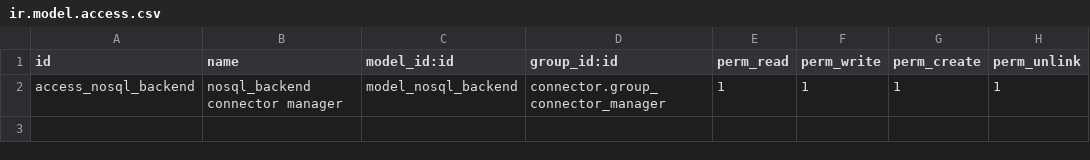
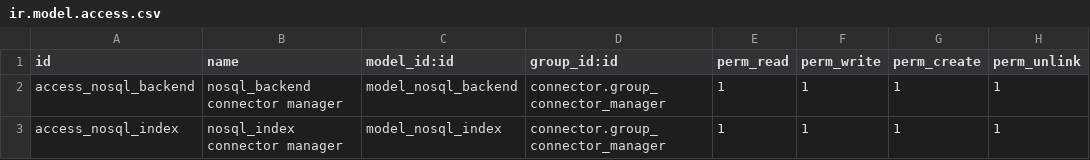
Before and after one commit to OCA/search-engine, a CSV file: connector_nosql/security/ir.model.access.csv, drawn as a sheet; the diff names each change by its address in the sheet, - before the commit and + after, or states it on an @@ line.

Commit message:
[FIX] add missing security rule and set record_id as required on the product binding

```diff
--- a/connector_nosql/security/ir.model.access.csv
+++ b/connector_nosql/security/ir.model.access.csv
+row 3: access_nosql_index | nosql_index connector manager | model_nosql_index | connector.group_connector_manager | 1 | 1 | 1 | 1
```
Also changed, not shown: 1 other file.
